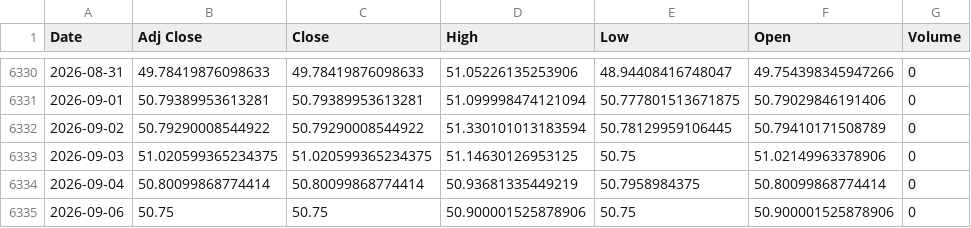
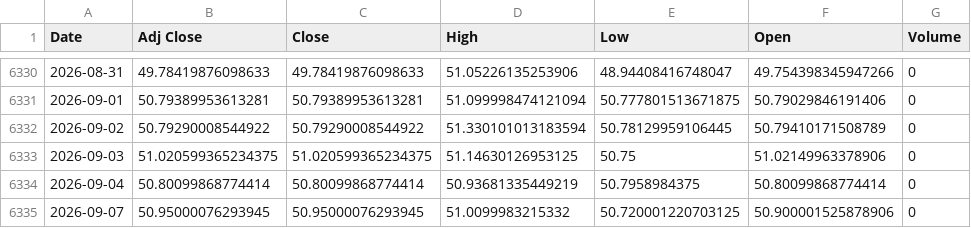
Before and after one commit to ahmed18y/goldmind2, a CSV file: data/raw/02_CORE/USD_EGP.csv, drawn as a sheet; only a part is shown, gaps mark what is left out.

```diff
--- a/data/raw/02_CORE/USD_EGP.csv
+++ b/data/raw/02_CORE/USD_EGP.csv
@@ -6334,2 +6334,2 @@
 2026-09-04,50.80099868774414,50.80099868774414,50.93681335449219,50.7958984375,50.80099868774414,0
-2026-09-06,50.75,50.75,50.900001525878906,50.75,50.900001525878906,0
+2026-09-07,50.95000076293945,50.95000076293945,51.0099983215332,50.720001220703125,50.900001525878906,0
```
Also changed, not shown: data/raw/02_CORE/Gold_World.csv, data/raw/03_STRONG/US_Dollar_Index_DXY.csv, 11 other files.
